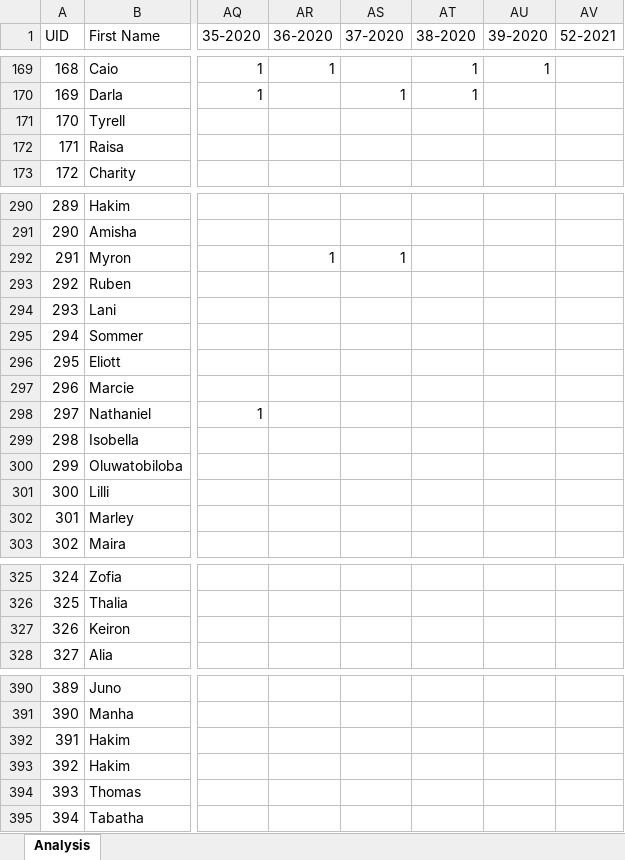
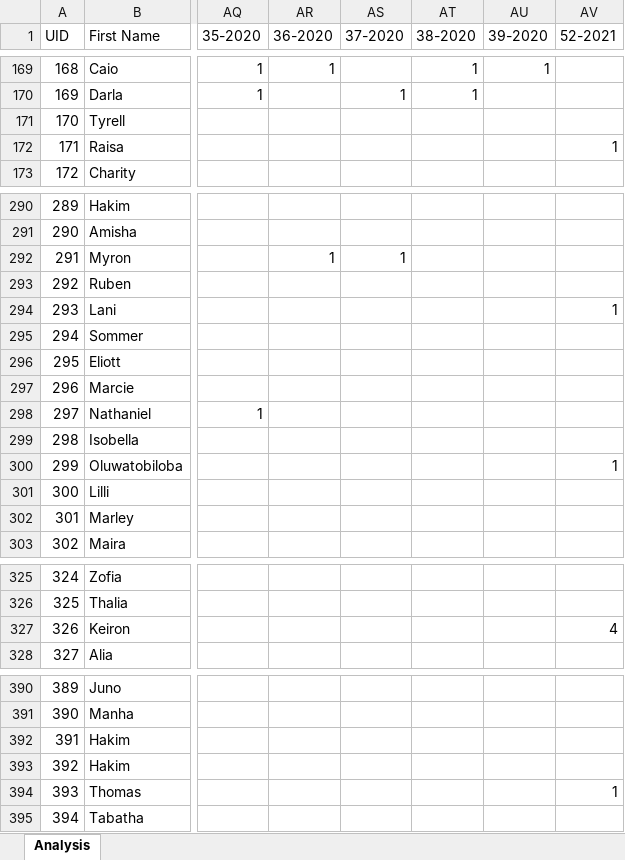
Before and after one commit to S4M13/XCR, an Excel workbook: app/Export/ClubAnalysisCurrent.xlsx, sheet Analysis, drawn as a sheet; only a part is shown, gaps mark what is left out; values as stored, in another font and other column widths than the file's, no borders; the diff covers the shown part only; the diff names each change by its address in the sheet, - before the commit and + after, or states it on an @@ line.

```diff
--- a/app/Export/ClubAnalysisCurrent.xlsx (sheet Analysis)
+++ b/app/Export/ClubAnalysisCurrent.xlsx (sheet Analysis)
-AV172 (52-2021): (empty)
+AV172 (52-2021): 1
-AV294 (52-2021): (empty)
+AV294 (52-2021): 1
-AV300 (52-2021): (empty)
+AV300 (52-2021): 1
-AV327 (52-2021): (empty)
+AV327 (52-2021): 4
-AV394 (52-2021): (empty)
+AV394 (52-2021): 1
```
Also changed, not shown: 11 edited cells elsewhere in this sheet, 9 other files.
